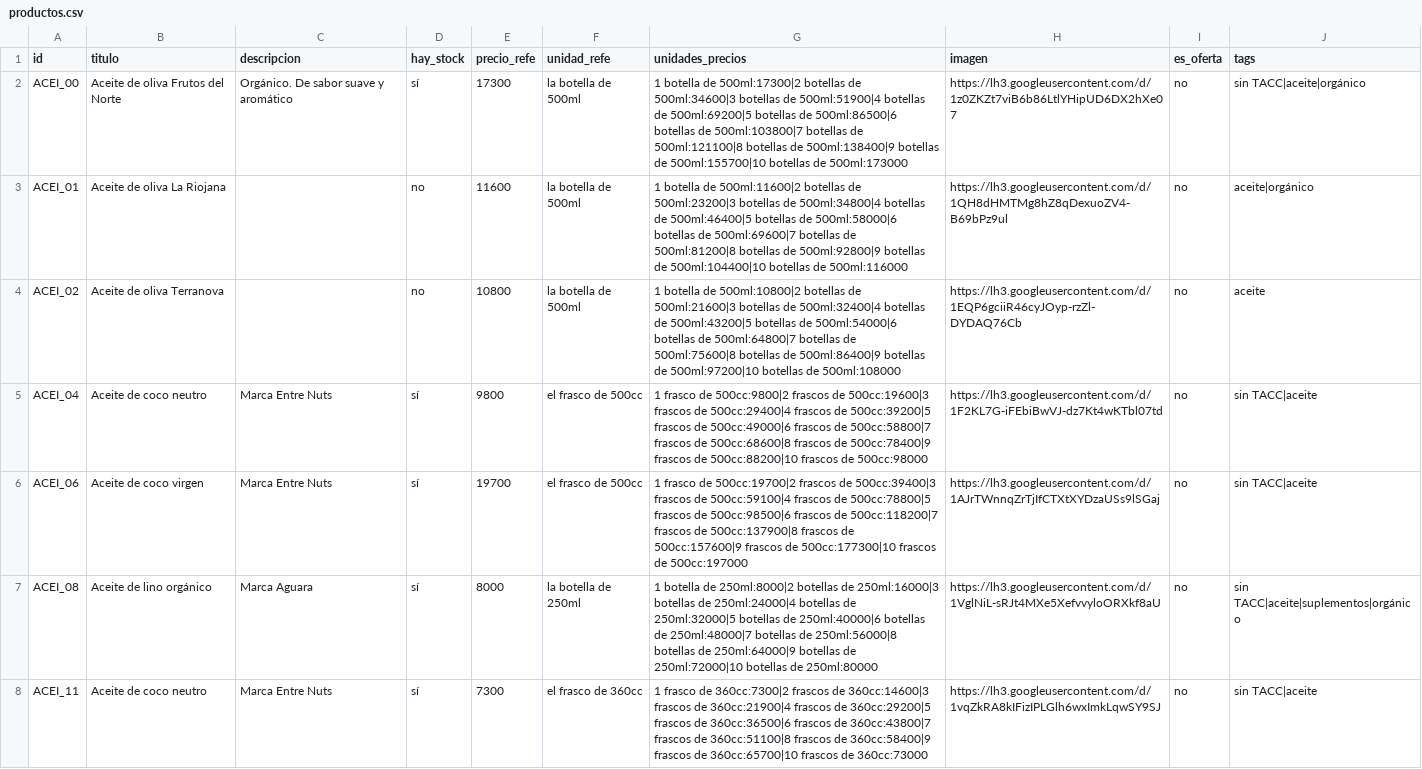
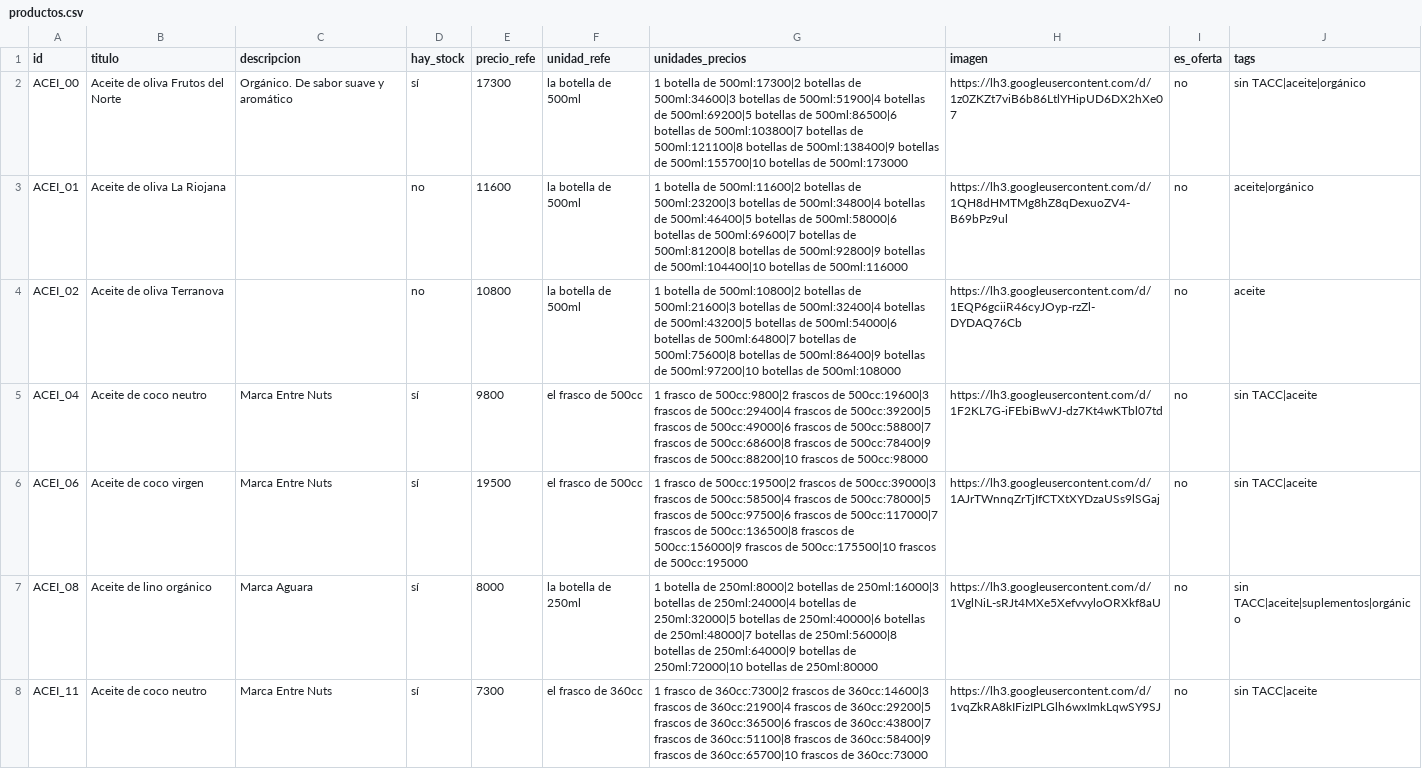
Before and after one commit to dietetica/datos, a CSV file: productos.csv, drawn as a sheet; only a part is shown.

Commit message:
Actualización automática de productos

```diff
--- a/productos.csv
+++ b/productos.csv
@@ -5,3 +5,3 @@ ACEI_02,Aceite de oliva Terranova,,no,10800,la botella de 500ml,1 botella de 500
 ACEI_04,Aceite de coco neutro,Marca Entre Nuts,sí,9800,el frasco de 500cc,1 frasco de 500cc:9800|2 frascos de 500cc:19600|3 frascos de 500cc:29400|4 frascos de 500cc:39200|5 frascos de 500cc:49000|6 frascos de 500cc:58800|7 frascos de 500cc:68600|8 frascos de 500cc:78400|9 frascos de 500cc:88200|10 frascos de 500cc:98000,https://lh3.googleusercontent.com/d/1F2KL7G-iFEbiBwVJ-dz7Kt4wKTbl07td,no,sin TACC|aceite
-ACEI_06,Aceite de coco virgen,Marca Entre Nuts,sí,19700,el frasco de 500cc,1 frasco de 500cc:19700|2 frascos de 500cc:39400|3 frascos de 500cc:59100|4 frascos de 500cc:78800|5 frascos de 500cc:98500|6 frascos de 500cc:118200|7 frascos de 500cc:137900|8 frascos de 500cc:157600|9 frascos de 500cc:177300|10 frascos de 500cc:197000,https://lh3.googleusercontent.com/d/1AJrTWnnqZrTjIfCTXtXYDzaUSs9lSGaj,no,sin TACC|aceite
+ACEI_06,Aceite de coco virgen,Marca Entre Nuts,sí,19500,el frasco de 500cc,1 frasco de 500cc:19500|2 frascos de 500cc:39000|3 frascos de 500cc:58500|4 frascos de 500cc:78000|5 frascos de 500cc:97500|6 frascos de 500cc:117000|7 frascos de 500cc:136500|8 frascos de 500cc:156000|9 frascos de 500cc:175500|10 frascos de 500cc:195000,https://lh3.googleusercontent.com/d/1AJrTWnnqZrTjIfCTXtXYDzaUSs9lSGaj,no,sin TACC|aceite
 ACEI_08,Aceite de lino orgánico,Marca Aguara,sí,8000,la botella de 250ml,1 botella de 250ml:8000|2 botellas de 250ml:16000|3 botellas de 250ml:24000|4 botellas de 250ml:32000|5 botellas de 250ml:40000|6 botellas de 250ml:48000|7 botellas de 250ml:56000|8 botellas de 250ml:64000|9 botellas de 250ml:72000|10 botellas de 250ml:80000,https://lh3.googleusercontent.com/d/1VglNiL-sRJt4MXe5XefvvyloORXkf8aU,no,sin TACC|aceite|suplementos|orgánico
```
